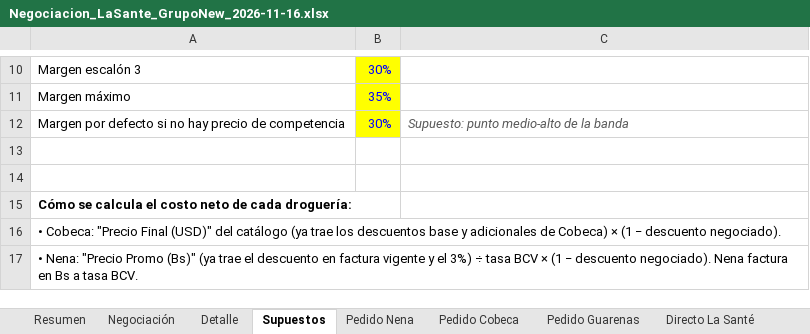
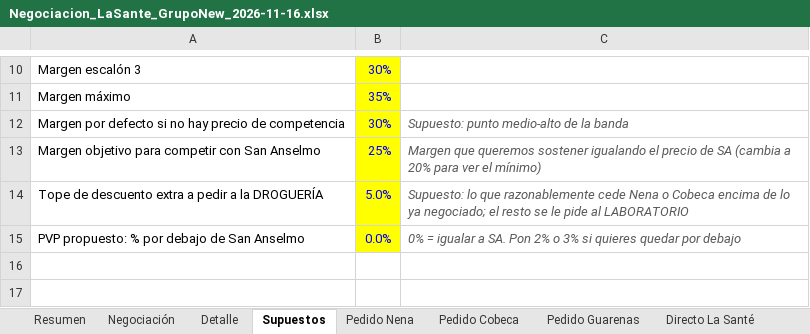
Before and after one commit to adaysnsilva-prog/marketing.me, an Excel workbook: Negociacion_LaSante_GrupoNew_2026-11-16.xlsx, sheet Supuestos, drawn as a sheet; only a part is shown, gaps mark what is left out; the shorter side is filled out with more unchanged rows; values as stored, in another font and other column widths than the file's, no borders; the diff names each change by its address in the sheet, - before the commit and + after, or states it on an @@ line.

```diff
--- a/Negociacion_LaSante_GrupoNew_2026-11-16.xlsx (sheet Supuestos)
+++ b/Negociacion_LaSante_GrupoNew_2026-11-16.xlsx (sheet Supuestos)
+row 13: Margen objetivo para competir con San Anselmo | 25% | Margen que queremos sostener igualando el precio de SA (cambia a 20% para ver el mínimo)
+row 14: Tope de descuento extra a pedir a la DROGUERÍA | 5.0% | Supuesto: lo que razonablemente cede Nena o Cobeca encima de lo ya negociado; el resto se le pide al LABORATORIO
+row 15: PVP propuesto: % por debajo de San Anselmo | 0.0% | 0% = igualar a SA. Pon 2% o 3% si quieres quedar por debajo
```
Also changed, not shown: sheet Negociación, sheet Detalle, formulas that keep their value, hidden cells.
